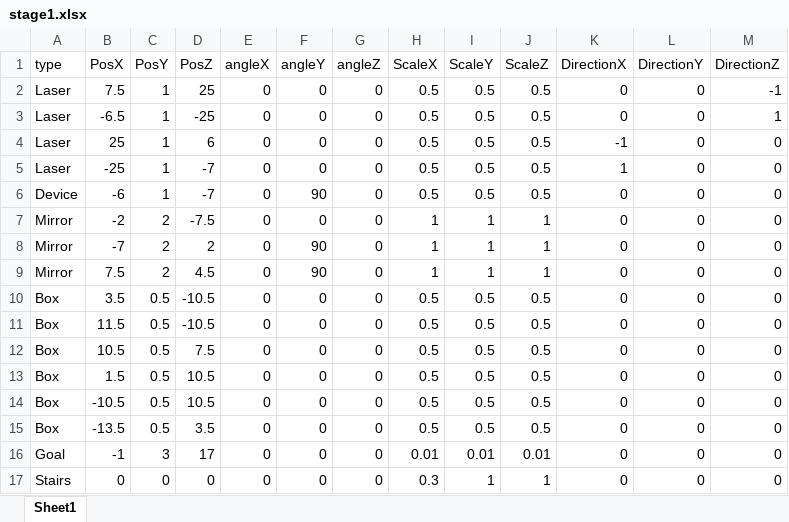
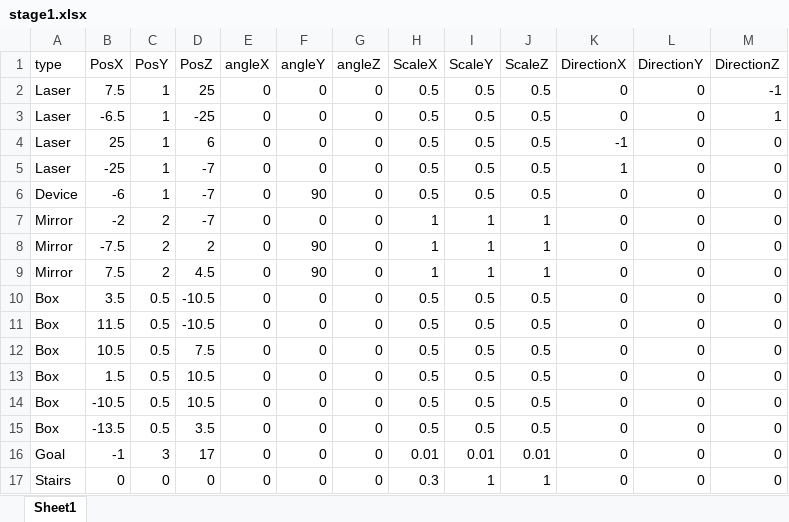
Before and after one commit to dondondokodon/2TeamProject1, an Excel workbook: Data/Excel/stage1.xlsx, sheet Sheet1, drawn as a sheet; values as stored, in another font and other column widths than the file's, no borders; the diff names each change by its address in the sheet, - before the commit and + after, or states it on an @@ line.

```diff
--- a/Data/Excel/stage1.xlsx (sheet Sheet1)
+++ b/Data/Excel/stage1.xlsx (sheet Sheet1)
-D7 (PosZ): -7.5
+D7 (PosZ): -7
-B8 (PosX): -7
+B8 (PosX): -7.5
```
Also changed, not shown: 2 other files.
